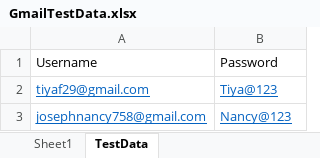
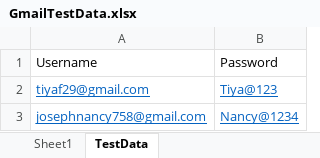
Before and after one commit to nikitha06/nikitha-automation, an Excel workbook: GmailTestData.xlsx, sheet TestData, drawn as a sheet; values as stored, in another font and other column widths than the file's, no borders; the diff names each change by its address in the sheet, - before the commit and + after, or states it on an @@ line.

```diff
--- a/GmailTestData.xlsx (sheet TestData)
+++ b/GmailTestData.xlsx (sheet TestData)
-B3: Nancy@123
+B3: Nancy@1234
```
Also changed, not shown: 6 other files.
